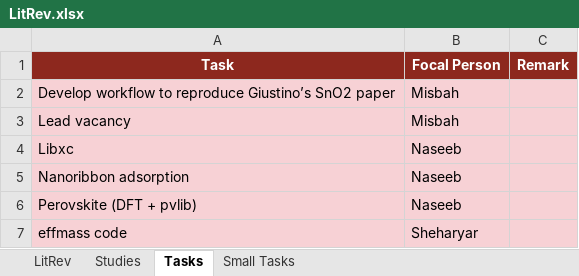
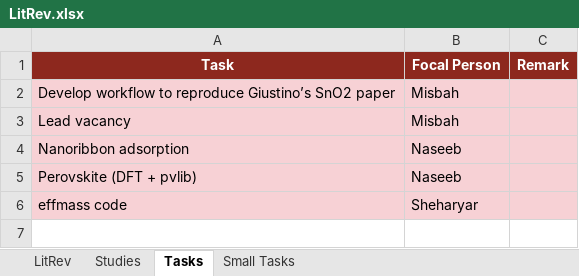
Before and after one commit to Walser52/SharedTemp, an Excel workbook: LitRev.xlsx, sheet Tasks, drawn as a sheet; values as stored, in another font and other column widths than the file's, no borders; the diff names each change by its address in the sheet, - before the commit and + after, or states it on an @@ line.

```diff
--- a/LitRev.xlsx (sheet Tasks)
+++ b/LitRev.xlsx (sheet Tasks)
-row 4: Libxc | Naseeb
```
Also changed, not shown: sheet Small Tasks, 3 other files.
